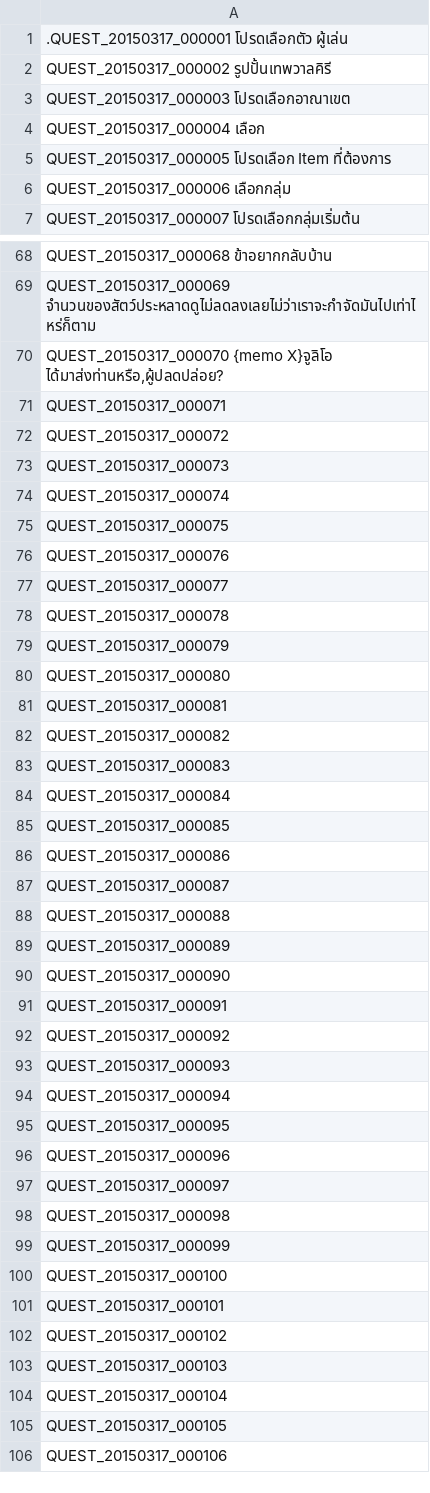
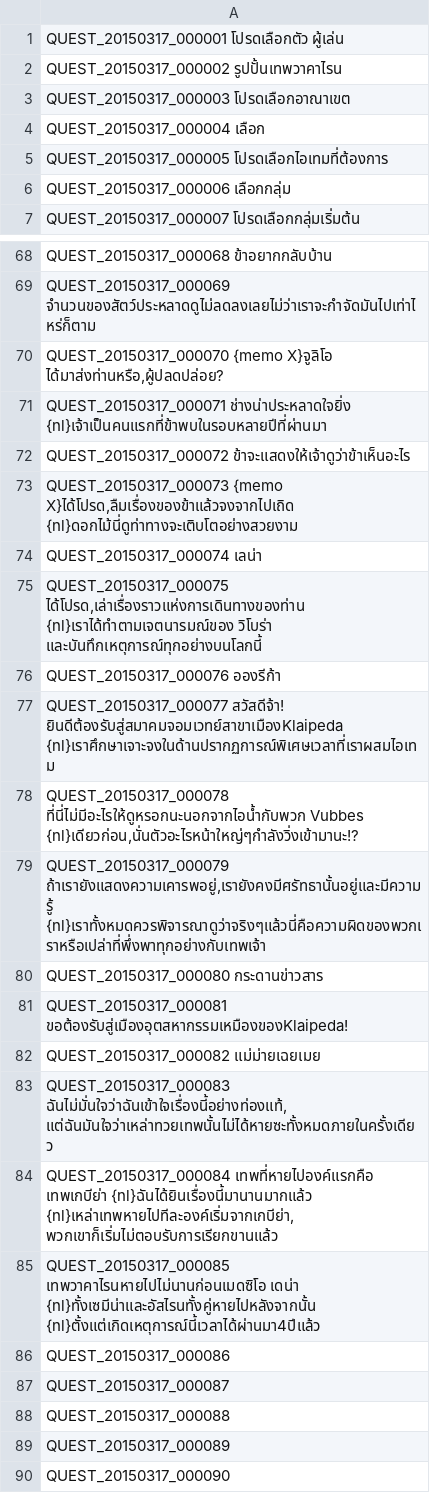
Before and after one commit to Treeofsavior/ThailandTranslation, a TSV file: QUEST_Thai.tsv, drawn as a sheet; only a part is shown, gaps mark what is left out; the shorter side is filled out with more unchanged rows.

Commit message:
Update QUEST_Thai.tsv

```diff
--- a/QUEST_Thai.tsv
+++ b/QUEST_Thai.tsv
@@ -1,6 +1,6 @@
-.QUEST_20150317_000001 โปรดเลือกตัว ผู้เล่น
-QUEST_20150317_000002 รูปปั้นเทพวาลคิรี
+QUEST_20150317_000001 โปรดเลือกตัว ผู้เล่น
+QUEST_20150317_000002 รูปปั้นเทพวาคาไรน
 QUEST_20150317_000003 โปรดเลือกอาณาเขต
 QUEST_20150317_000004 เลือก
-QUEST_20150317_000005 โปรดเลือก Item ที่ต้องการ
+QUEST_20150317_000005 โปรดเลือกไอเทมที่ต้องการ
 QUEST_20150317_000006 เลือกกลุ่ม
@@ -70,17 +70,17 @@ QUEST_20150317_000069 จำนวนของสัตว์ประหลา
 QUEST_20150317_000070 {memo X}จูลิโอ ได้มาส่งท่านหรือ,ผู้ปลดปล่อย?
-QUEST_20150317_000071
-QUEST_20150317_000072
-QUEST_20150317_000073
-QUEST_20150317_000074
-QUEST_20150317_000075
-QUEST_20150317_000076
-QUEST_20150317_000077
-QUEST_20150317_000078
-QUEST_20150317_000079
-QUEST_20150317_000080
-QUEST_20150317_000081
-QUEST_20150317_000082
-QUEST_20150317_000083
-QUEST_20150317_000084
-QUEST_20150317_000085
+QUEST_20150317_000071 ช่างน่าประหลาดใจยิ่ง {nl}เจ้าเป็นคนแรกที่ข้าพบในรอบหลายปีที่ผ่านมา
+QUEST_20150317_000072 ข้าจะแสดงให้เจ้าดูว่าข้าเห็นอะไร
+QUEST_20150317_000073 {memo X}ได้โปรด,ลืมเรื่องของข้าแล้วจงจากไปเถิด {nl}ดอกไม้นี่ดูท่าทางจะเติบโตอย่างสวยงาม
+QUEST_20150317_000074 เลน่า
+QUEST_20150317_000075 ได้โปรด,เล่าเรื่องราวแห่งการเดินทางของท่าน {nl}เราได้ทำตามเจตนารมณ์ของ วิโบร่า และบันทึกเหตุการณ์ทุกอย่างบนโลกนี้
+QUEST_20150317_000076 อองรีก้า
+QUEST_20150317_000077 สวัสดีจ้า! ยินดีต้องรับสู่สมาคมจอมเวทย์สาขาเมืองKlaipeda {nl}เราศึกษาเจาะจงในด้านปรากฏการณ์พิเศษเวลาที่เราผสมไอเทม
+QUEST_20150317_000078 ที่นี่ไม่มีอะไรให้ดูหรอกนะนอกจากไอน้ำกับพวก Vubbes {nl}เดียวก่อน,นั่นตัวอะไรหน้าใหญ่ๆกำลังวิ่งเข้ามานะ!?
+QUEST_20150317_000079 ถ้าเรายังแสดงความเคารพอยู่,เรายังคงมีศรัทธานั้นอยู่และมีความรู้ {nl}เราทั้งหมดควรพิจารณาดูว่าจริงๆแล้วนี่คือความผิดของพวกเราหรือเปล่าที่พึ่งพาทุกอย่างกับเทพเจ้า
+QUEST_20150317_000080 กระดานข่าวสาร
+QUEST_20150317_000081 ขอต้องรับสู่เมืองอุตสหากรรมเหมืองของKlaipeda!
+QUEST_20150317_000082 แม่ม่ายเฉยเมย
+QUEST_20150317_000083 ฉันไม่มั่นใจว่าฉันเข้าใจเรื่องนี้อย่างท่องแท้,แต่ฉันมันใจว่าเหล่าทวยเทพนั้นไม่ได้หายซะทั้งหมดภายในครั้งเดียว
+QUEST_20150317_000084 เทพที่หายไปองค์แรกคือ เทพเกบีย่า {nl}ฉันได้ยินเรื่องนี้มานานมากแล้ว {nl}เหล่าเทพหายไปทีละองค์เริ่มจากเกบีย่า,พวกเขาก็เริ่มไม่ตอบรับการเรียกขานแล้ว
+QUEST_20150317_000085 เทพวาคาไรนหายไปไม่นานก่อนเมดซิโอ เดน่า {nl}ทั้งเซมีน่าและอัสไรนทั้งคู่หายไปหลังจากนั้น {nl}ตั้งแต่เกิดเหตุการณ์นี้เวลาได้ผ่านมา4ปีแล้ว
 QUEST_20150317_000086
```
